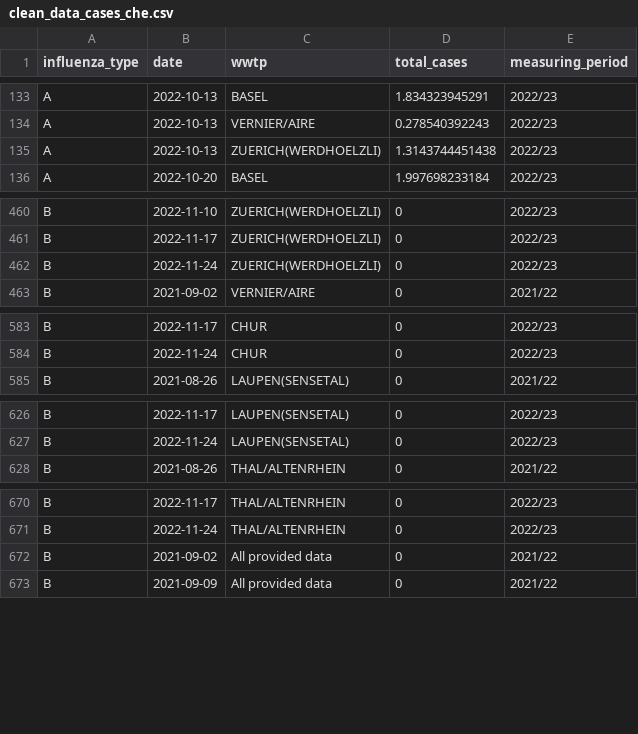
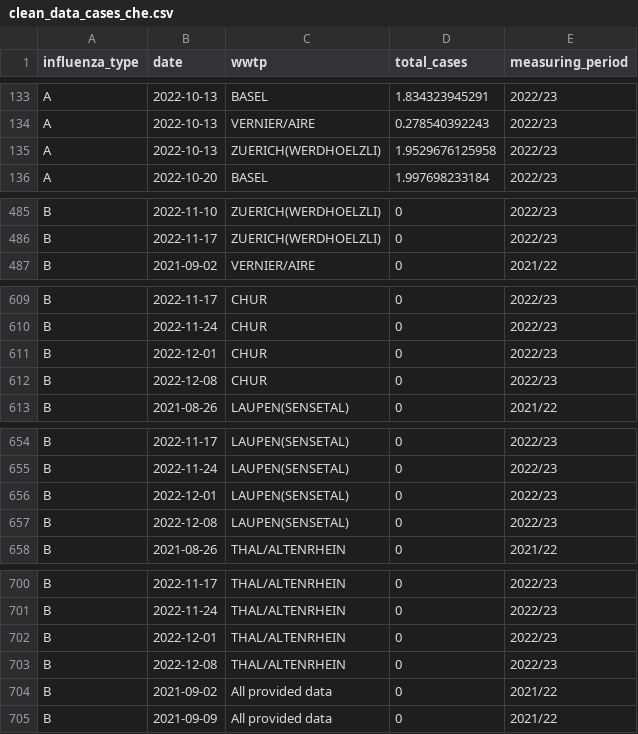
Before and after one commit to wise-ch/wastewater-influenza-dashboard, a CSV file: data/clean_data_cases_che.csv, drawn as a sheet; only a part is shown, gaps mark what is left out; the diff covers the shown part only.

Commit message:
Update case data CHE

```diff
--- a/data/clean_data_cases_che.csv
+++ b/data/clean_data_cases_che.csv
@@ -134,3 +134,3 @@
 "A",2022-10-13,"VERNIER/AIRE",0.278540392243,"2022/23"
-"A",2022-10-13,"ZUERICH(WERDHOELZLI)",1.3143744451438,"2022/23"
+"A",2022-10-13,"ZUERICH(WERDHOELZLI)",1.9529676125958,"2022/23"
 "A",2022-10-20,"BASEL",1.997698233184,"2022/23"
@@ -461,3 +486,2 @@
 "B",2022-11-17,"ZUERICH(WERDHOELZLI)",0,"2022/23"
-"B",2022-11-24,"ZUERICH(WERDHOELZLI)",0,"2022/23"
 "B",2021-09-02,"VERNIER/AIRE",0,"2021/22"
@@ -584,2 +610,4 @@
 "B",2022-11-24,"CHUR",0,"2022/23"
+"B",2022-12-01,"CHUR",0,"2022/23"
+"B",2022-12-08,"CHUR",0,"2022/23"
 "B",2021-08-26,"LAUPEN(SENSETAL)",0,"2021/22"
@@ -627,2 +655,4 @@
 "B",2022-11-24,"LAUPEN(SENSETAL)",0,"2022/23"
+"B",2022-12-01,"LAUPEN(SENSETAL)",0,"2022/23"
+"B",2022-12-08,"LAUPEN(SENSETAL)",0,"2022/23"
 "B",2021-08-26,"THAL/ALTENRHEIN",0,"2021/22"
@@ -671,2 +701,4 @@
 "B",2022-11-24,"THAL/ALTENRHEIN",0,"2022/23"
+"B",2022-12-01,"THAL/ALTENRHEIN",0,"2022/23"
+"B",2022-12-08,"THAL/ALTENRHEIN",0,"2022/23"
 "B",2021-09-02,"All provided data",0,"2021/22"
```
Also changed, not shown: 27 added rows and 9 edited cells elsewhere in this file.
